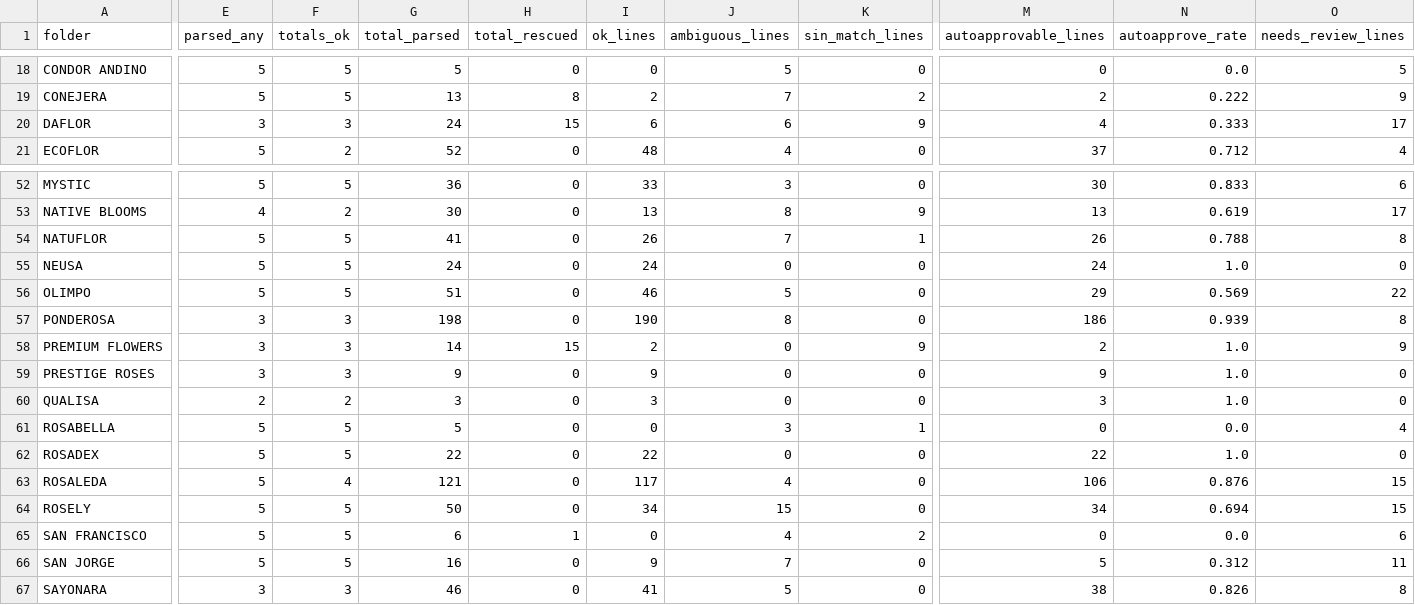
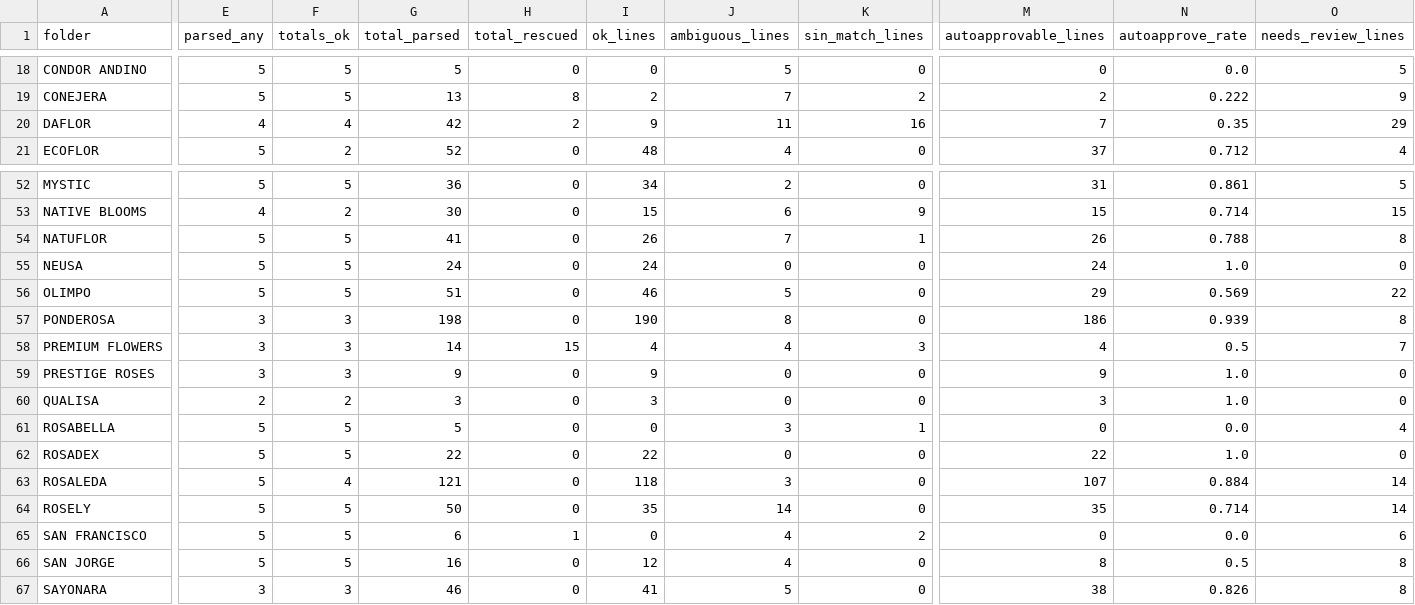
Before and after one commit to diegopereira7/VeraTrans, a CSV file: auto_learn_report.csv, drawn as a sheet; only a part is shown, gaps mark what is left out; the diff covers the shown part only; the diff names each change by its address in the sheet, - before the commit and + after, or states it on an @@ line.

```diff
--- a/auto_learn_report.csv
+++ b/auto_learn_report.csv
-E20 (parsed_any): 3
+E20 (parsed_any): 4
-F20 (totals_ok): 3
+F20 (totals_ok): 4
-G20 (total_parsed): 24
+G20 (total_parsed): 42
-H20 (total_rescued): 15
+H20 (total_rescued): 2
-I20 (ok_lines): 6
+I20 (ok_lines): 9
-J20 (ambiguous_lines): 6
+J20 (ambiguous_lines): 11
-K20 (sin_match_lines): 9
+K20 (sin_match_lines): 16
-M20 (autoapprovable_lines): 4
+M20 (autoapprovable_lines): 7
-N20 (autoapprove_rate): 0.333
+N20 (autoapprove_rate): 0.35
-O20 (needs_review_lines): 17
+O20 (needs_review_lines): 29
-I52 (ok_lines): 33
+I52 (ok_lines): 34
-J52 (ambiguous_lines): 3
+J52 (ambiguous_lines): 2
-M52 (autoapprovable_lines): 30
+M52 (autoapprovable_lines): 31
-N52 (autoapprove_rate): 0.833
+N52 (autoapprove_rate): 0.861
-O52 (needs_review_lines): 6
+O52 (needs_review_lines): 5
-I53 (ok_lines): 13
+I53 (ok_lines): 15
-J53 (ambiguous_lines): 8
+J53 (ambiguous_lines): 6
-M53 (autoapprovable_lines): 13
+M53 (autoapprovable_lines): 15
-N53 (autoapprove_rate): 0.619
+N53 (autoapprove_rate): 0.714
-O53 (needs_review_lines): 17
+O53 (needs_review_lines): 15
-I58 (ok_lines): 2
+I58 (ok_lines): 4
-J58 (ambiguous_lines): 0
+J58 (ambiguous_lines): 4
-K58 (sin_match_lines): 9
+K58 (sin_match_lines): 3
-M58 (autoapprovable_lines): 2
+M58 (autoapprovable_lines): 4
-N58 (autoapprove_rate): 1.0
+N58 (autoapprove_rate): 0.5
-O58 (needs_review_lines): 9
+O58 (needs_review_lines): 7
-I63 (ok_lines): 117
+I63 (ok_lines): 118
-J63 (ambiguous_lines): 4
+J63 (ambiguous_lines): 3
-M63 (autoapprovable_lines): 106
+M63 (autoapprovable_lines): 107
-N63 (autoapprove_rate): 0.876
+N63 (autoapprove_rate): 0.884
-O63:O64 (needs_review_lines): 15
+O63:O64 (needs_review_lines): 14
-I64 (ok_lines): 34
+I64 (ok_lines): 35
-J64 (ambiguous_lines): 15
+J64 (ambiguous_lines): 14
-M64 (autoapprovable_lines): 34
+M64 (autoapprovable_lines): 35
-N64 (autoapprove_rate): 0.694
+N64 (autoapprove_rate): 0.714
-I66 (ok_lines): 9
+I66 (ok_lines): 12
-J66 (ambiguous_lines): 7
+J66 (ambiguous_lines): 4
-M66 (autoapprovable_lines): 5
+M66 (autoapprovable_lines): 8
-N66 (autoapprove_rate): 0.312
+N66 (autoapprove_rate): 0.5
-O66 (needs_review_lines): 11
+O66 (needs_review_lines): 8
```
Also changed, not shown: 88 edited cells elsewhere in this file, 9 other files.
